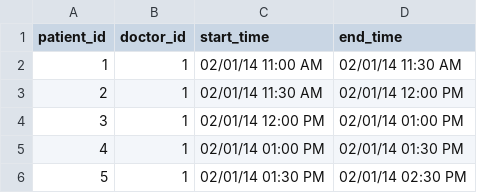
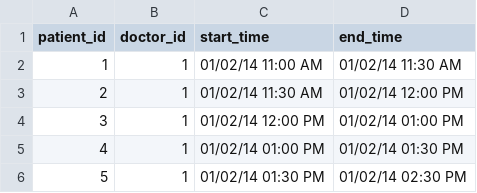
Before and after one commit to jpeddle/medhack, a CSV file: data/csv/appointments.csv, drawn as a sheet.

```diff
--- a/data/csv/appointments.csv
+++ b/data/csv/appointments.csv
@@ -1,6 +1,6 @@
 patient_id|doctor_id|start_time|end_time
-1|1|02/01/14 11:00 AM|02/01/14 11:30 AM
-2|1|02/01/14 11:30 AM|02/01/14 12:00 PM
-3|1|02/01/14 12:00 PM|02/01/14 01:00 PM
-4|1|02/01/14 01:00 PM|02/01/14 01:30 PM
-5|1|02/01/14 01:30 PM|02/01/14 02:30 PM
+1|1|01/02/14 11:00 AM|01/02/14 11:30 AM
+2|1|01/02/14 11:30 AM|01/02/14 12:00 PM
+3|1|01/02/14 12:00 PM|01/02/14 01:00 PM
+4|1|01/02/14 01:00 PM|01/02/14 01:30 PM
+5|1|01/02/14 01:30 PM|01/02/14 02:30 PM
```
Also changed, not shown: 1 other file.
